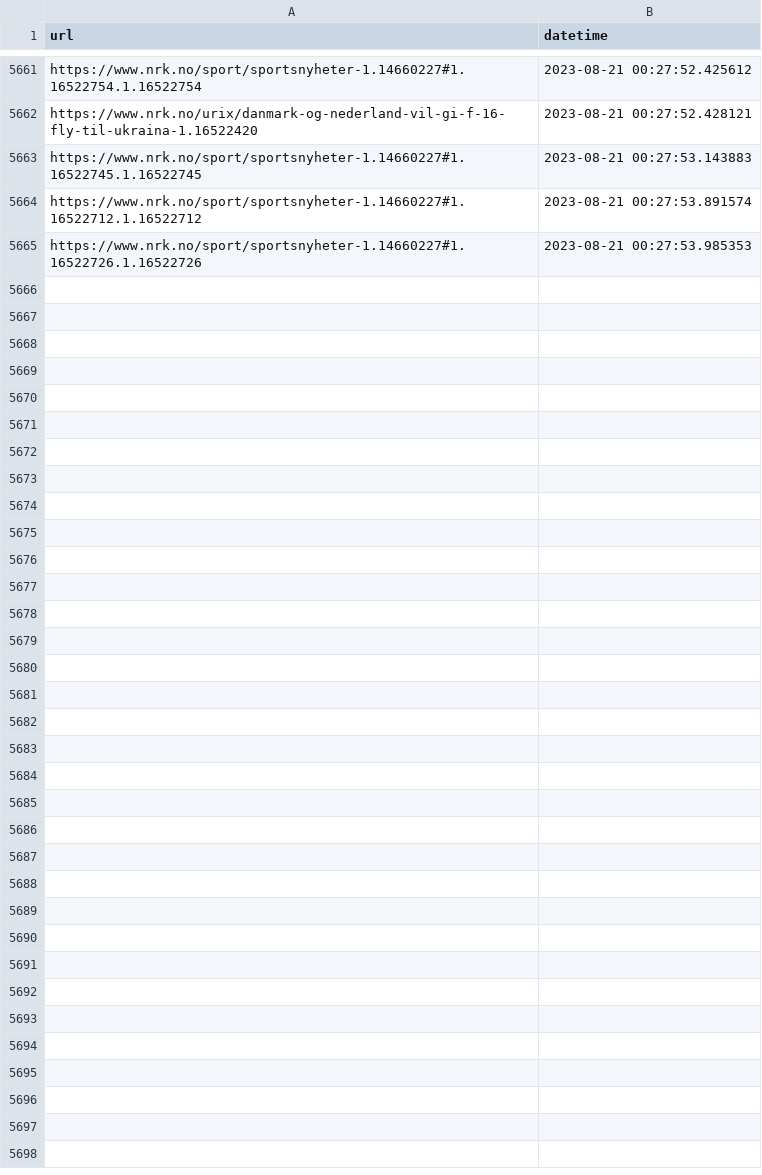
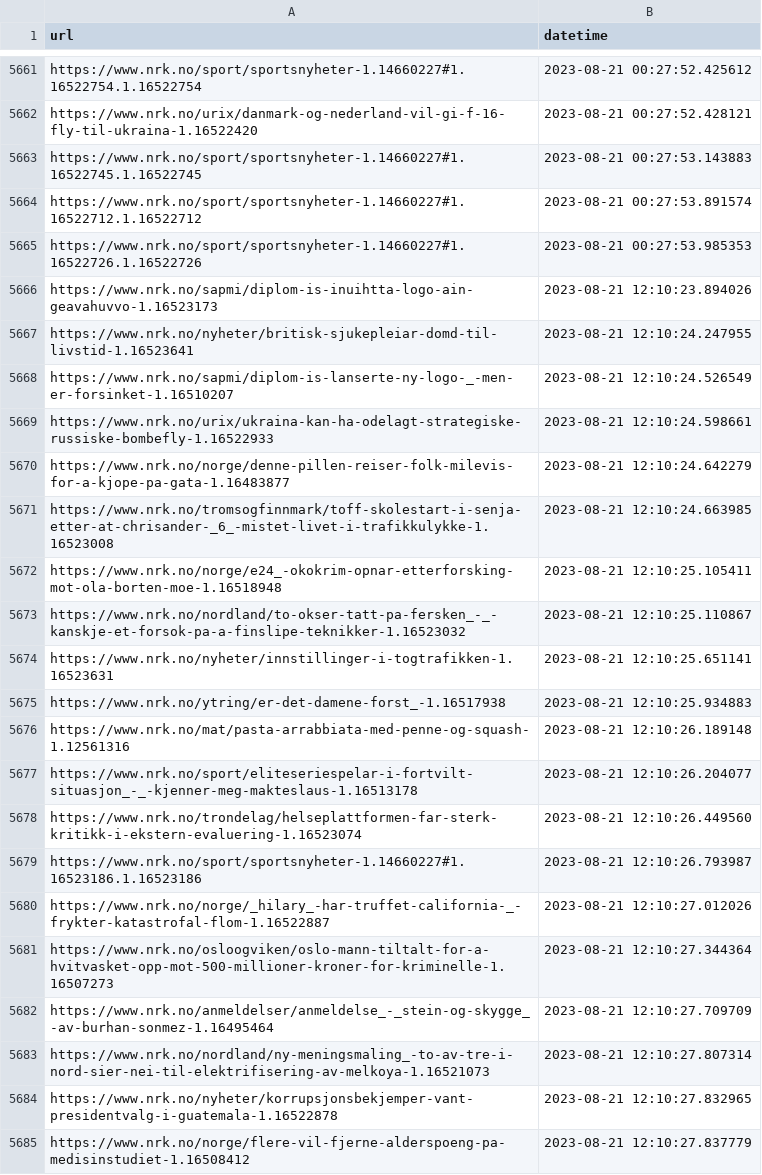
Before and after one commit to EllingOftedal/GIS-Blog, a CSV file: scripts/nrk/inland/results/visited_articles_innland.csv, drawn as a sheet; only a part is shown, gaps mark what is left out.

```diff
--- a/scripts/nrk/inland/results/visited_articles_innland.csv
+++ b/scripts/nrk/inland/results/visited_articles_innland.csv
@@ -5665 +5665,21 @@ https://www.nrk.no/sport/sportsnyheter-1.14660227#1.16522712.1.16522712,2023-08-
 https://www.nrk.no/sport/sportsnyheter-1.14660227#1.16522726.1.16522726,2023-08-21 00:27:53.985353
+https://www.nrk.no/sapmi/diplom-is-inuihtta-logo-ain-geavahuvvo-1.16523173,2023-08-21 12:10:23.894026
+https://www.nrk.no/nyheter/britisk-sjukepleiar-domd-til-livstid-1.16523641,2023-08-21 12:10:24.247955
+https://www.nrk.no/sapmi/diplom-is-lanserte-ny-logo-_-men-er-forsinket-1.16510207,2023-08-21 12:10:24.526549
+https://www.nrk.no/urix/ukraina-kan-ha-odelagt-strategiske-russiske-bombefly-1.16522933,2023-08-21 12:10:24.598661
+https://www.nrk.no/norge/denne-pillen-reiser-folk-milevis-for-a-kjope-pa-gata-1.16483877,2023-08-21 12:10:24.642279
+https://www.nrk.no/tromsogfinnmark/toff-skolestart-i-senja-etter-at-chrisander-_6_-mistet-livet-i-trafikkulykke-1.16523008,2023-08-21 12:10:24.663985
+https://www.nrk.no/norge/e24_-okokrim-opnar-etterforsking-mot-ola-borten-moe-1.16518948,2023-08-21 12:10:25.105411
+https://www.nrk.no/nordland/to-okser-tatt-pa-fersken_-_-kanskje-et-forsok-pa-a-finslipe-teknikker-1.16523032,2023-08-21 12:10:25.110867
+https://www.nrk.no/nyheter/innstillinger-i-togtrafikken-1.16523631,2023-08-21 12:10:25.651141
+https://www.nrk.no/ytring/er-det-damene-forst_-1.16517938,2023-08-21 12:10:25.934883
+https://www.nrk.no/mat/pasta-arrabbiata-med-penne-og-squash-1.12561316,2023-08-21 12:10:26.189148
+https://www.nrk.no/sport/eliteseriespelar-i-fortvilt-situasjon_-_-kjenner-meg-makteslaus-1.16513178,2023-08-21 12:10:26.204077
+https://www.nrk.no/trondelag/helseplattformen-far-sterk-kritikk-i-ekstern-evaluering-1.16523074,2023-08-21 12:10:26.449560
+https://www.nrk.no/sport/sportsnyheter-1.14660227#1.16523186.1.16523186,2023-08-21 12:10:26.793987
+https://www.nrk.no/norge/_hilary_-har-truffet-california-_-frykter-katastrofal-flom-1.16522887,2023-08-21 12:10:27.012026
+https://www.nrk.no/osloogviken/oslo-mann-tiltalt-for-a-hvitvasket-opp-mot-500-millioner-kroner-for-kriminelle-1.16507273,2023-08-21 12:10:27.344364
+https://www.nrk.no/anmeldelser/anmeldelse_-_stein-og-skygge_-av-burhan-sonmez-1.16495464,2023-08-21 12:10:27.709709
+https://www.nrk.no/nordland/ny-meningsmaling_-to-av-tre-i-nord-sier-nei-til-elektrifisering-av-melkoya-1.16521073,2023-08-21 12:10:27.807314
+https://www.nrk.no/nyheter/korrupsjonsbekjemper-vant-presidentvalg-i-guatemala-1.16522878,2023-08-21 12:10:27.832965
+https://www.nrk.no/norge/flere-vil-fjerne-alderspoeng-pa-medisinstudiet-1.16508412,2023-08-21 12:10:27.837779
```
Also changed, not shown: scripts/nrk/global/results/visited_articles_country.csv, 1 other file.
